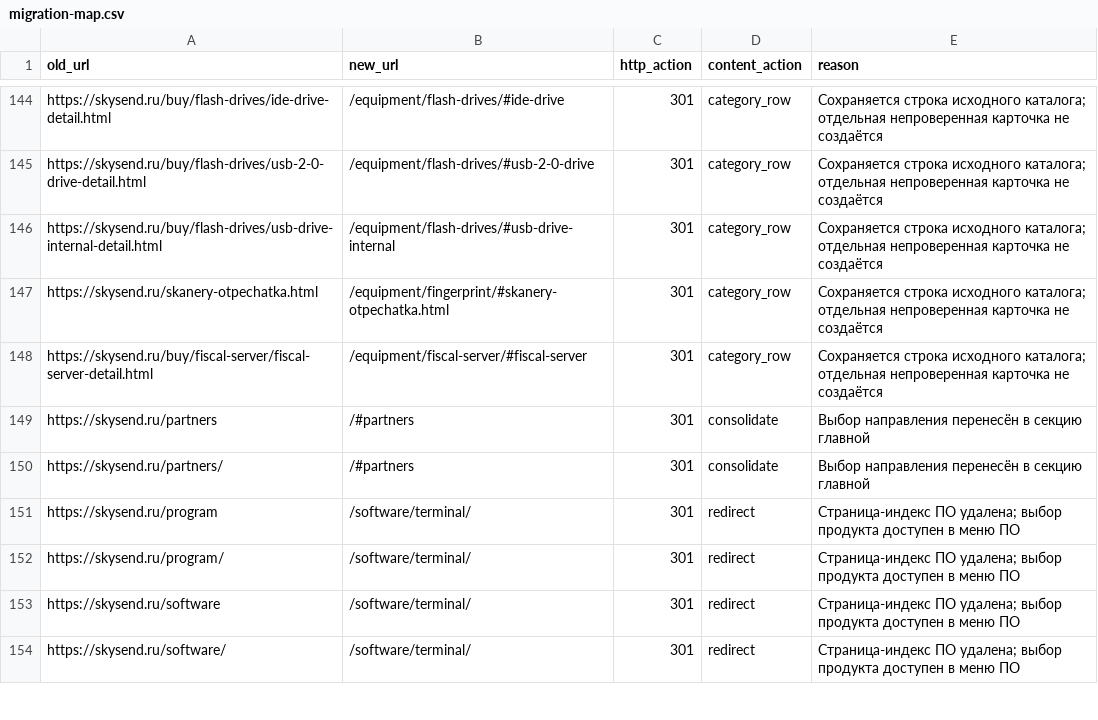
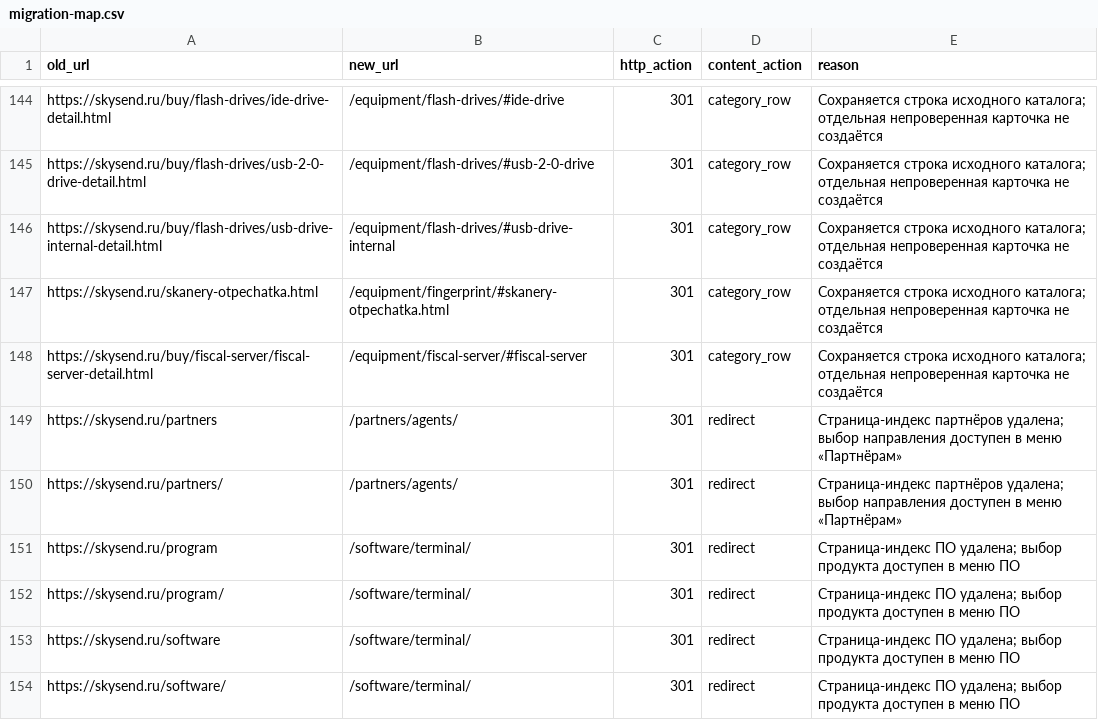
Before and after one commit to VitaliyRR/skysend, a CSV file: data/migration-map.csv, drawn as a sheet; only a part is shown, gaps mark what is left out.

Commit message:
align partner redirects and build documentation

```diff
--- a/data/migration-map.csv
+++ b/data/migration-map.csv
@@ -148,4 +148,4 @@ https://skysend.ru/skanery-otpechatka.html,/equipment/fingerprint/#skanery-otpec
 https://skysend.ru/buy/fiscal-server/fiscal-server-detail.html,/equipment/fiscal-server/#fiscal-server,301,category_row,Сохраняется строка исходного каталога; отдельная непроверенная карточка не создаётся
-https://skysend.ru/partners,/#partners,301,consolidate,Выбор направления перенесён в секцию главной
-https://skysend.ru/partners/,/#partners,301,consolidate,Выбор направления перенесён в секцию главной
+https://skysend.ru/partners,/partners/agents/,301,redirect,Страница-индекс партнёров удалена; выбор направления доступен в меню «Партнёрам»
+https://skysend.ru/partners/,/partners/agents/,301,redirect,Страница-индекс партнёров удалена; выбор направления доступен в меню «Партнёрам»
 https://skysend.ru/program,/software/terminal/,301,redirect,Страница-индекс ПО удалена; выбор продукта доступен в меню ПО
```
Also changed, not shown: 7 other files.
